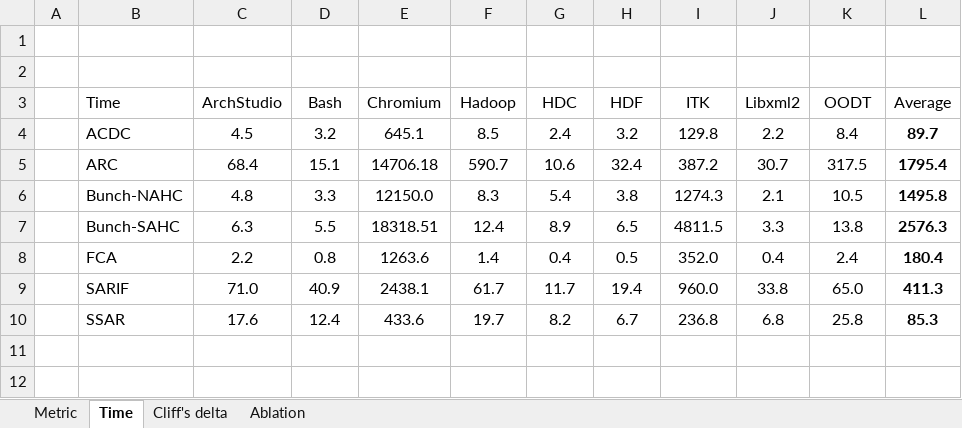
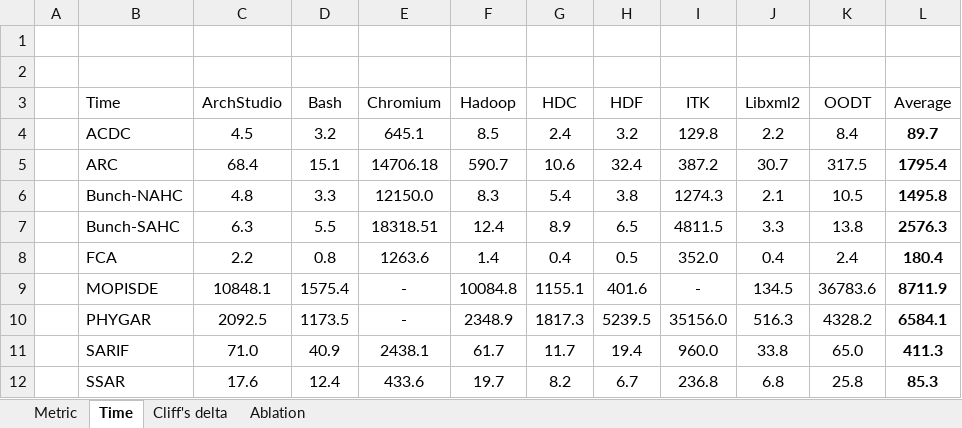
Before and after one commit to SSAR-ICSE26/SSAR, an Excel workbook: Raw_Data/result/results.xlsx, sheet Time, drawn as a sheet; values as stored, in another font and other column widths than the file's, no borders; the diff names each change by its address in the sheet, - before the commit and + after, or states it on an @@ line.

```diff
--- a/Raw_Data/result/results.xlsx (sheet Time)
+++ b/Raw_Data/result/results.xlsx (sheet Time)
+row 9:  | MOPISDE | 10848.1 | 1575.4 | - | 10084.8 | 1155.1 | 401.6 | - | 134.5 | 36783.6 | 8711.9
+row 10:  | PHYGAR | 2092.5 | 1173.5 | - | 2348.9 | 1817.3 | 5239.5 | 35156.0 | 516.3 | 4328.2 | 6584.1
```
Also changed, not shown: sheet Metric, sheet Cliff's delta, 21 other files.
